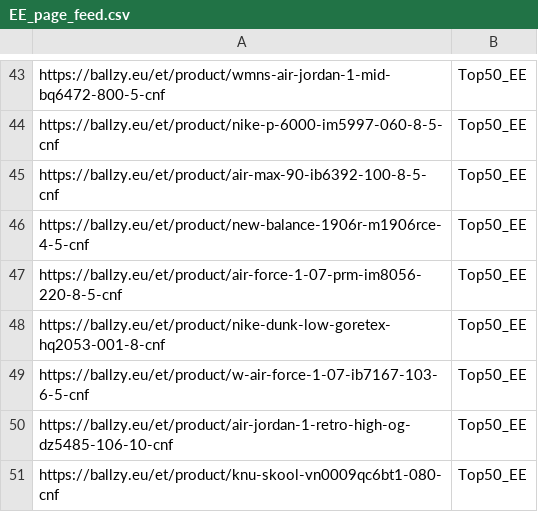
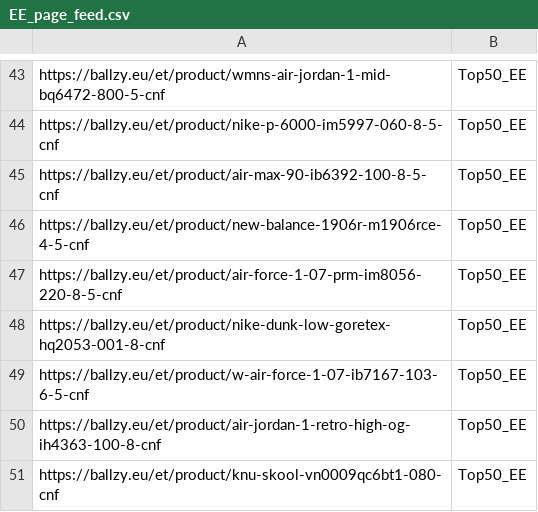
Before and after one commit to tanelneemoja/cropink_to_google, a CSV file: EE_page_feed.csv, drawn as a sheet; only a part is shown, gaps mark what is left out.

```diff
--- a/EE_page_feed.csv
+++ b/EE_page_feed.csv
@@ -49,3 +49,3 @@ https://ballzy.eu/et/product/nike-dunk-low-goretex-hq2053-001-8-cnf,Top50_EE
 https://ballzy.eu/et/product/w-air-force-1-07-ib7167-103-6-5-cnf,Top50_EE
-https://ballzy.eu/et/product/air-jordan-1-retro-high-og-dz5485-106-10-cnf,Top50_EE
+https://ballzy.eu/et/product/air-jordan-1-retro-high-og-ih4363-100-8-cnf,Top50_EE
 https://ballzy.eu/et/product/knu-skool-vn0009qc6bt1-080-cnf,Top50_EE
```
Also changed, not shown: google_ads_feed_basketball.csv, 6 other files.
